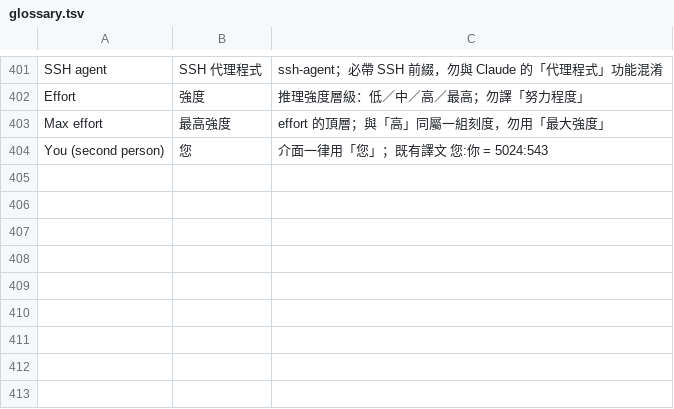
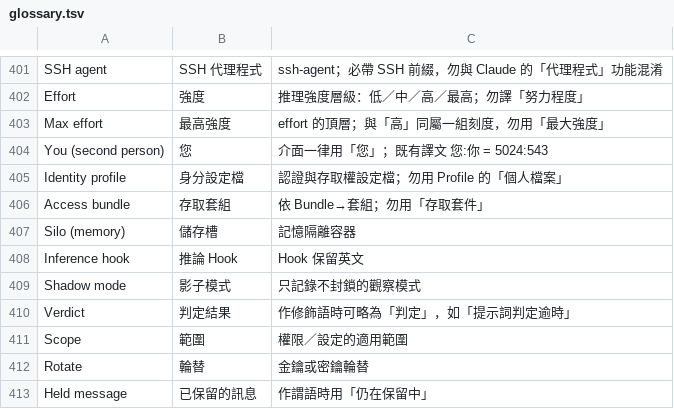
Before and after one commit to 777-W/claude-desktop-zhtw-mac, a TSV file: payload/glossary.tsv, drawn as a sheet; only a part is shown, gaps mark what is left out.

```diff
--- a/payload/glossary.tsv
+++ b/payload/glossary.tsv
@@ -404 +404,10 @@ Max effort	最高強度	effort 的頂層；與「高」同屬一組刻度，勿
 You (second person)	您	介面一律用「您」；既有譯文 您:你 = 5024:543
+Identity profile	身分設定檔	認證與存取權設定檔；勿用 Profile 的「個人檔案」
+Access bundle	存取套組	依 Bundle→套組；勿用「存取套件」
+Silo (memory)	儲存槽	記憶隔離容器
+Inference hook	推論 Hook	Hook 保留英文
+Shadow mode	影子模式	只記錄不封鎖的觀察模式
+Verdict	判定結果	作修飾語時可略為「判定」，如「提示詞判定逾時」
+Scope	範圍	權限／設定的適用範圍
+Rotate	輪替	金鑰或密鑰輪替
+Held message	已保留的訊息	作謂語時用「仍在保留中」
```
Also changed, not shown: 1 other file.
